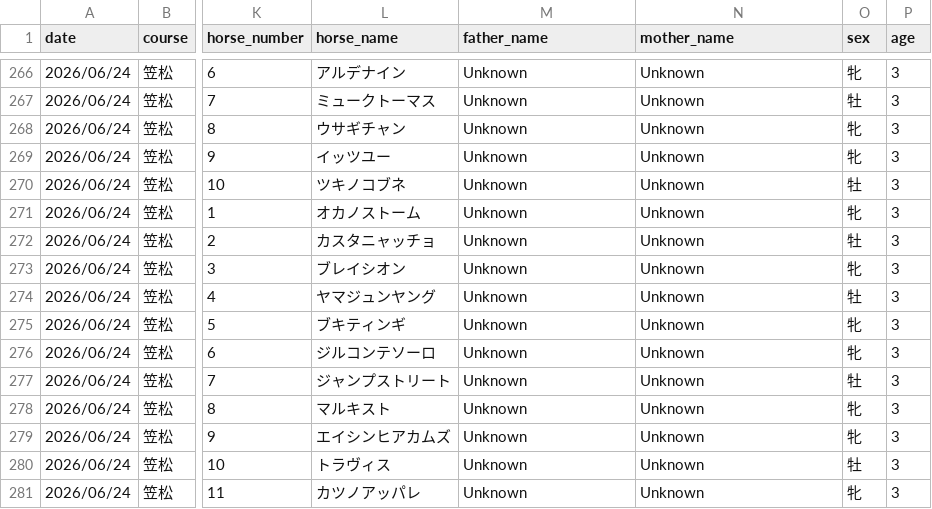
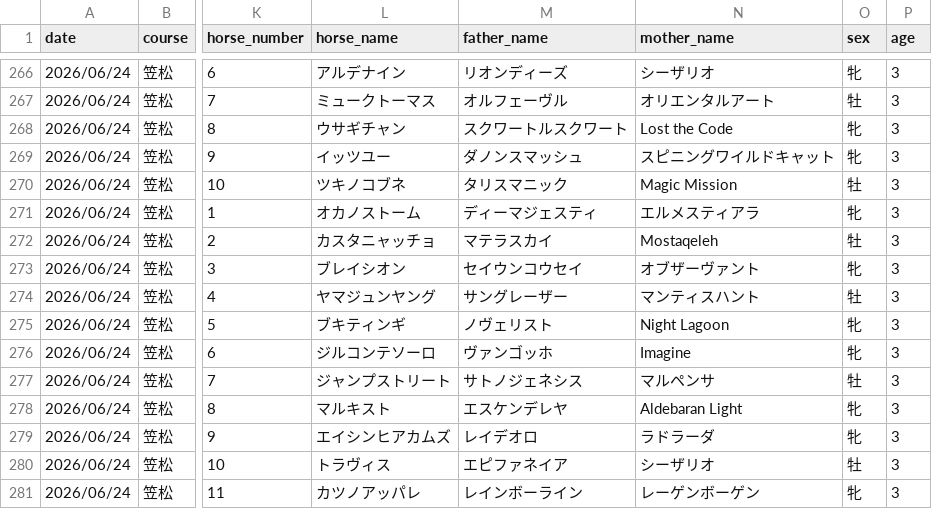
Before and after one commit to My-Game-Manage/NKScraper, a CSV file: data/full_races_20260624.csv, drawn as a sheet; only a part is shown, gaps mark what is left out; the diff covers the shown part only; the diff names each change by its address in the sheet, - before the commit and + after, or states it on an @@ line.

```diff
--- a/data/full_races_20260624.csv
+++ b/data/full_races_20260624.csv
-M266 (father_name): Unknown
+M266 (father_name): リオンディーズ
-N266 (mother_name): Unknown
+N266 (mother_name): シーザリオ
-M267 (father_name): Unknown
+M267 (father_name): オルフェーヴル
-N267 (mother_name): Unknown
+N267 (mother_name): オリエンタルアート
-M268 (father_name): Unknown
+M268 (father_name): スクワートルスクワート
-N268 (mother_name): Unknown
+N268 (mother_name): Lost the Code
-M269 (father_name): Unknown
+M269 (father_name): ダノンスマッシュ
-N269 (mother_name): Unknown
+N269 (mother_name): スピニングワイルドキャット
-M270 (father_name): Unknown
+M270 (father_name): タリスマニック
-N270 (mother_name): Unknown
+N270 (mother_name): Magic Mission
-M271 (father_name): Unknown
+M271 (father_name): ディーマジェスティ
-N271 (mother_name): Unknown
+N271 (mother_name): エルメスティアラ
-M272 (father_name): Unknown
+M272 (father_name): マテラスカイ
-N272 (mother_name): Unknown
+N272 (mother_name): Mostaqeleh
-M273 (father_name): Unknown
+M273 (father_name): セイウンコウセイ
-N273 (mother_name): Unknown
+N273 (mother_name): オブザーヴァント
-M274 (father_name): Unknown
+M274 (father_name): サングレーザー
-N274 (mother_name): Unknown
+N274 (mother_name): マンティスハント
-M275 (father_name): Unknown
+M275 (father_name): ノヴェリスト
-N275 (mother_name): Unknown
+N275 (mother_name): Night Lagoon
-M276 (father_name): Unknown
+M276 (father_name): ヴァンゴッホ
-N276 (mother_name): Unknown
+N276 (mother_name): Imagine
-M277 (father_name): Unknown
+M277 (father_name): サトノジェネシス
-N277 (mother_name): Unknown
+N277 (mother_name): マルペンサ
-M278 (father_name): Unknown
+M278 (father_name): エスケンデレヤ
-N278 (mother_name): Unknown
+N278 (mother_name): Aldebaran Light
-M279 (father_name): Unknown
+M279 (father_name): レイデオロ
-N279 (mother_name): Unknown
+N279 (mother_name): ラドラーダ
-M280 (father_name): Unknown
+M280 (father_name): エピファネイア
-N280 (mother_name): Unknown
+N280 (mother_name): シーザリオ
-M281 (father_name): Unknown
+M281 (father_name): レインボーライン
-N281 (mother_name): Unknown
+N281 (mother_name): レーゲンボーゲン
```
Also changed, not shown: 104 edited cells elsewhere in this file, 1 other file.
